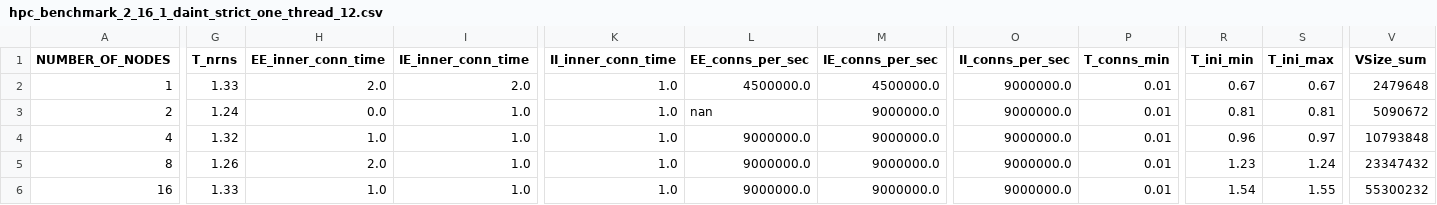
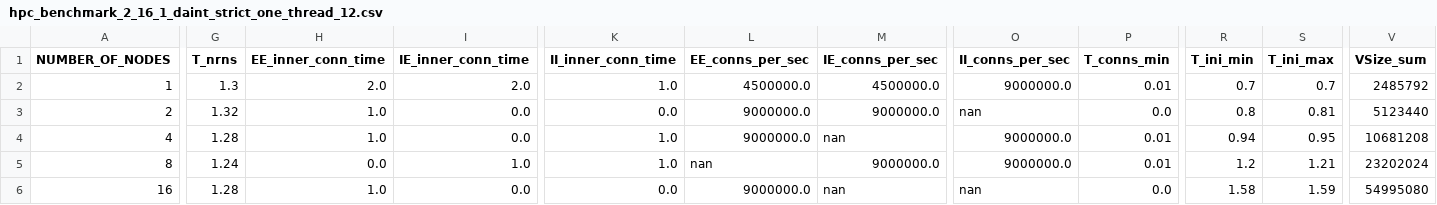
Before and after one commit to jasperalbers/nest-benchmarks, a CSV file: results/hpc_benchmark_2_16_1_daint_strict_one_thread_12.csv, drawn as a sheet; only a part is shown, gaps mark what is left out; the diff covers the shown part only; the diff names each change by its address in the sheet, - before the commit and + after, or states it on an @@ line.

```diff
--- a/results/hpc_benchmark_2_16_1_daint_strict_one_thread_12.csv
+++ b/results/hpc_benchmark_2_16_1_daint_strict_one_thread_12.csv
-G2 (T_nrns): 1.33
+G2 (T_nrns): 1.3
-R2 (T_ini_min): 0.67
+R2 (T_ini_min): 0.7
-S2 (T_ini_max): 0.67
+S2 (T_ini_max): 0.7
-V2 (VSize_sum): 2479648
+V2 (VSize_sum): 2485792
-G3 (T_nrns): 1.24
+G3 (T_nrns): 1.32
-H3 (EE_inner_conn_time): 0.0
+H3 (EE_inner_conn_time): 1.0
-I3:I4 (IE_inner_conn_time): 1.0
+I3:I4 (IE_inner_conn_time): 0.0
-K3 (II_inner_conn_time): 1.0
+K3 (II_inner_conn_time): 0.0
-L3 (EE_conns_per_sec): nan
+L3 (EE_conns_per_sec): 9000000.0
-O3 (II_conns_per_sec): 9000000.0
+O3 (II_conns_per_sec): nan
-P3 (T_conns_min): 0.01
+P3 (T_conns_min): 0.0
-R3 (T_ini_min): 0.81
+R3 (T_ini_min): 0.8
-V3 (VSize_sum): 5090672
+V3 (VSize_sum): 5123440
-G4 (T_nrns): 1.32
+G4 (T_nrns): 1.28
-M4 (IE_conns_per_sec): 9000000.0
+M4 (IE_conns_per_sec): nan
-R4 (T_ini_min): 0.96
+R4 (T_ini_min): 0.94
-S4 (T_ini_max): 0.97
+S4 (T_ini_max): 0.95
-V4 (VSize_sum): 10793848
+V4 (VSize_sum): 10681208
-G5 (T_nrns): 1.26
+G5 (T_nrns): 1.24
-H5 (EE_inner_conn_time): 2.0
+H5 (EE_inner_conn_time): 0.0
-L5 (EE_conns_per_sec): 9000000.0
+L5 (EE_conns_per_sec): nan
-R5 (T_ini_min): 1.23
+R5 (T_ini_min): 1.2
-S5 (T_ini_max): 1.24
+S5 (T_ini_max): 1.21
-V5 (VSize_sum): 23347432
+V5 (VSize_sum): 23202024
-G6 (T_nrns): 1.33
+G6 (T_nrns): 1.28
-I6 (IE_inner_conn_time): 1.0
+I6 (IE_inner_conn_time): 0.0
-K6 (II_inner_conn_time): 1.0
+K6 (II_inner_conn_time): 0.0
-M6 (IE_conns_per_sec): 9000000.0
+M6 (IE_conns_per_sec): nan
-O6 (II_conns_per_sec): 9000000.0
+O6 (II_conns_per_sec): nan
-P6 (T_conns_min): 0.01
+P6 (T_conns_min): 0.0
-R6 (T_ini_min): 1.54
+R6 (T_ini_min): 1.58
-S6 (T_ini_max): 1.55
+S6 (T_ini_max): 1.59
-V6 (VSize_sum): 55300232
+V6 (VSize_sum): 54995080
```
Also changed, not shown: 5 edited cells elsewhere in this file, results/hpc_benchmark_2_16_1_daint_strict_one_thread_1.csv, results/hpc_benchmark_2_16_1_daint_strict_one_thread_4.csv, 38 other files.
